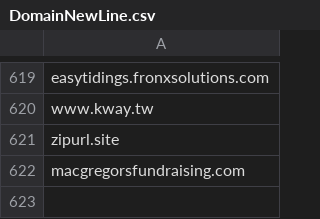
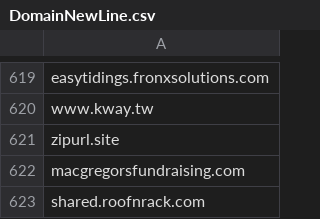
Before and after one commit to giroot/ThreatBeacon, a CSV file: SocGholish/DomainNewLine.csv, drawn as a sheet; only a part is shown, gaps mark what is left out.

Commit message:
upload csv

```diff
--- a/SocGholish/DomainNewLine.csv
+++ b/SocGholish/DomainNewLine.csv
@@ -622 +622,2 @@ zipurl.site
 macgregorsfundraising.com
+shared.roofnrack.com
```
